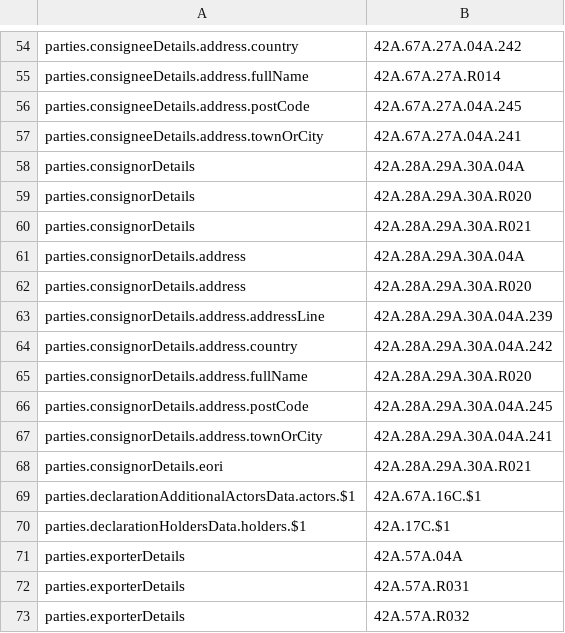
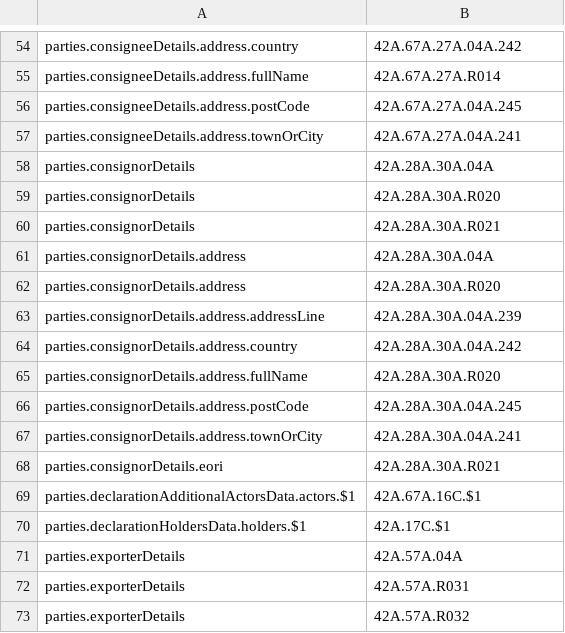
Before and after one commit to hmrc/customs-declare-exports, a CSV file: conf/exports-wco-mapping.csv, drawn as a sheet; only a part is shown, gaps mark what is left out.

Commit message:
CEDS-4787 Corrected the consignor details pointers to point at the right WCO Consignor element

```diff
--- a/conf/exports-wco-mapping.csv
+++ b/conf/exports-wco-mapping.csv
@@ -57,13 +57,13 @@ parties.consigneeDetails.address.postCode|42A.67A.27A.04A.245
 parties.consigneeDetails.address.townOrCity|42A.67A.27A.04A.241
-parties.consignorDetails|42A.28A.29A.30A.04A
-parties.consignorDetails|42A.28A.29A.30A.R020
-parties.consignorDetails|42A.28A.29A.30A.R021
-parties.consignorDetails.address|42A.28A.29A.30A.04A
-parties.consignorDetails.address|42A.28A.29A.30A.R020
-parties.consignorDetails.address.addressLine|42A.28A.29A.30A.04A.239
-parties.consignorDetails.address.country|42A.28A.29A.30A.04A.242
-parties.consignorDetails.address.fullName|42A.28A.29A.30A.R020
-parties.consignorDetails.address.postCode|42A.28A.29A.30A.04A.245
-parties.consignorDetails.address.townOrCity|42A.28A.29A.30A.04A.241
-parties.consignorDetails.eori|42A.28A.29A.30A.R021
+parties.consignorDetails|42A.28A.30A.04A
+parties.consignorDetails|42A.28A.30A.R020
+parties.consignorDetails|42A.28A.30A.R021
+parties.consignorDetails.address|42A.28A.30A.04A
+parties.consignorDetails.address|42A.28A.30A.R020
+parties.consignorDetails.address.addressLine|42A.28A.30A.04A.239
+parties.consignorDetails.address.country|42A.28A.30A.04A.242
+parties.consignorDetails.address.fullName|42A.28A.30A.R020
+parties.consignorDetails.address.postCode|42A.28A.30A.04A.245
+parties.consignorDetails.address.townOrCity|42A.28A.30A.04A.241
+parties.consignorDetails.eori|42A.28A.30A.R021
 parties.declarationAdditionalActorsData.actors.$1|42A.67A.16C.$1
```
